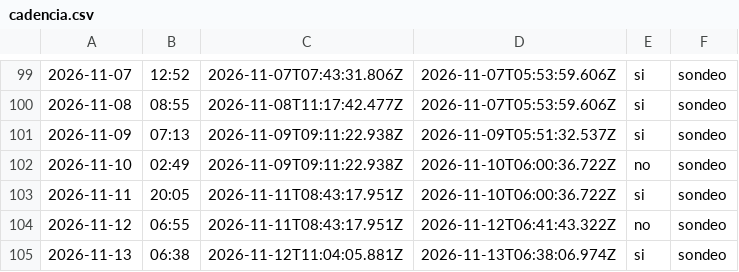
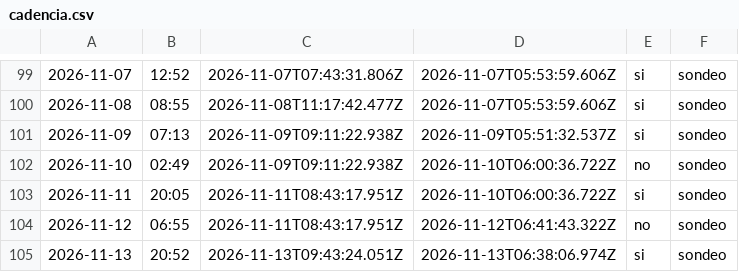
Before and after one commit to cristian23cor/secop-analytics-platform, a CSV file: exploration/cadencia.csv, drawn as a sheet; only a part is shown, gaps mark what is left out; the diff names each change by its address in the sheet, - before the commit and + after, or states it on an @@ line.

```diff
--- a/exploration/cadencia.csv
+++ b/exploration/cadencia.csv
-B105: 06:38
+B105: 20:52
-C105: 2026-11-12T11:04:05.881Z
+C105: 2026-11-13T09:43:24.051Z
```
